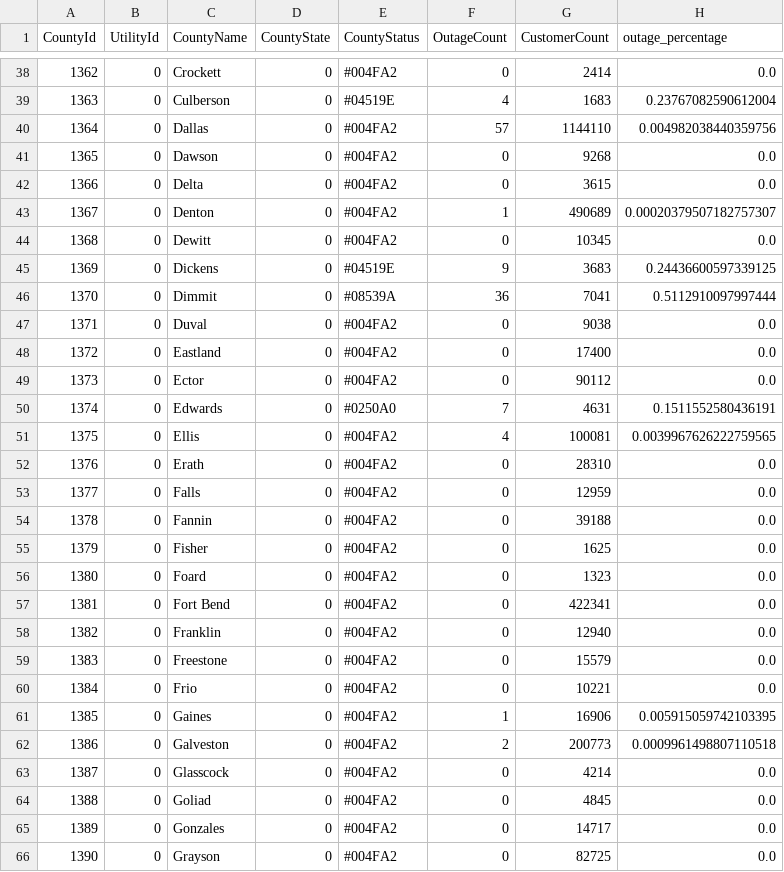
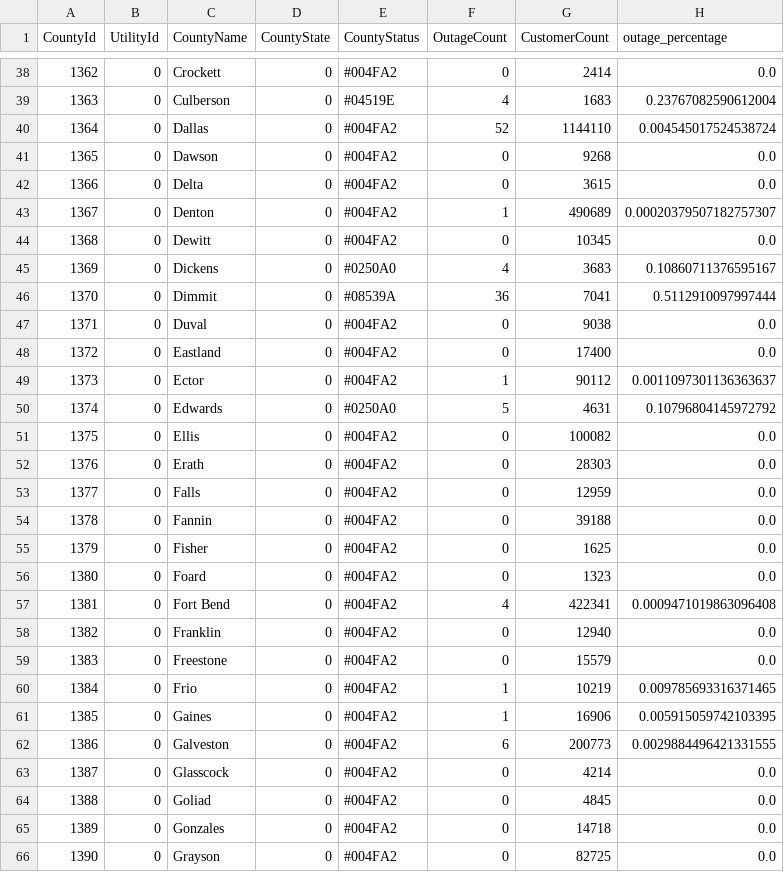
Before and after one commit to DallasMorningNews/20250304_severe-weather, a CSV file: data/latest.csv, drawn as a sheet; only a part is shown, gaps mark what is left out; the diff covers the shown part only.

```diff
--- a/data/latest.csv
+++ b/data/latest.csv
@@ -39,3 +39,3 @@ CountyId,UtilityId,CountyName,CountyState,CountyStatus,OutageCount,CustomerCount
 1363,0,Culberson,0,#04519E,4,1683,0.23767082590612004
-1364,0,Dallas,0,#004FA2,57,1144110,0.004982038440359756
+1364,0,Dallas,0,#004FA2,52,1144110,0.004545017524538724
 1365,0,Dawson,0,#004FA2,0,9268,0.0
@@ -44,3 +44,3 @@ CountyId,UtilityId,CountyName,CountyState,CountyStatus,OutageCount,CustomerCount
 1368,0,Dewitt,0,#004FA2,0,10345,0.0
-1369,0,Dickens,0,#04519E,9,3683,0.24436600597339125
+1369,0,Dickens,0,#0250A0,4,3683,0.10860711376595167
 1370,0,Dimmit,0,#08539A,36,7041,0.5112910097997444
@@ -48,6 +48,6 @@ CountyId,UtilityId,CountyName,CountyState,CountyStatus,OutageCount,CustomerCount
 1372,0,Eastland,0,#004FA2,0,17400,0.0
-1373,0,Ector,0,#004FA2,0,90112,0.0
-1374,0,Edwards,0,#0250A0,7,4631,0.1511552580436191
-1375,0,Ellis,0,#004FA2,4,100081,0.0039967626222759565
-1376,0,Erath,0,#004FA2,0,28310,0.0
+1373,0,Ector,0,#004FA2,1,90112,0.0011097301136363637
+1374,0,Edwards,0,#0250A0,5,4631,0.10796804145972792
+1375,0,Ellis,0,#004FA2,0,100082,0.0
+1376,0,Erath,0,#004FA2,0,28303,0.0
 1377,0,Falls,0,#004FA2,0,12959,0.0
@@ -56,11 +56,11 @@ CountyId,UtilityId,CountyName,CountyState,CountyStatus,OutageCount,CustomerCount
 1380,0,Foard,0,#004FA2,0,1323,0.0
-1381,0,Fort Bend,0,#004FA2,0,422341,0.0
+1381,0,Fort Bend,0,#004FA2,4,422341,0.0009471019863096408
 1382,0,Franklin,0,#004FA2,0,12940,0.0
 1383,0,Freestone,0,#004FA2,0,15579,0.0
-1384,0,Frio,0,#004FA2,0,10221,0.0
+1384,0,Frio,0,#004FA2,1,10219,0.009785693316371465
 1385,0,Gaines,0,#004FA2,1,16906,0.005915059742103395
-1386,0,Galveston,0,#004FA2,2,200773,0.0009961498807110518
+1386,0,Galveston,0,#004FA2,6,200773,0.0029884496421331555
 1387,0,Glasscock,0,#004FA2,0,4214,0.0
 1388,0,Goliad,0,#004FA2,0,4845,0.0
-1389,0,Gonzales,0,#004FA2,0,14717,0.0
+1389,0,Gonzales,0,#004FA2,0,14718,0.0
 1390,0,Grayson,0,#004FA2,0,82725,0.0
```
Also changed, not shown: 168 edited cells elsewhere in this file.
